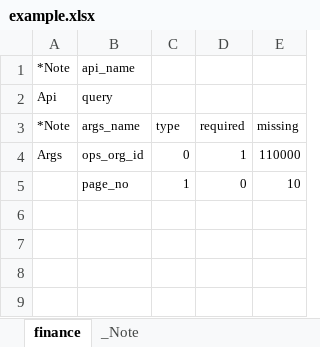
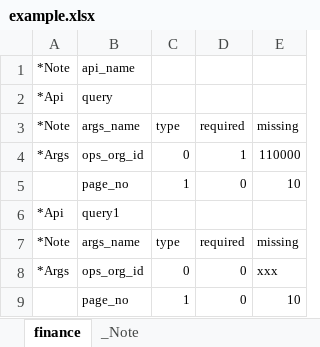
Before and after one commit to xingzhiyuan/CodeGen, an Excel workbook: example.xlsx, sheet finance, drawn as a sheet; values as stored, in another font and other column widths than the file's, no borders; the diff names each change by its address in the sheet, - before the commit and + after, or states it on an @@ line.

```diff
--- a/example.xlsx (sheet finance)
+++ b/example.xlsx (sheet finance)
-A2: Api
+A2: *Api
-A4: Args
+A4: *Args
+row 5:  | page_no | 1 | 0 | 10
+row 6: *Api | query1
+row 7: *Note | args_name | type | required | missing
+row 8: *Args | ops_org_id | 0 | 0 | xxx
```
Also changed, not shown: 1 other file.
